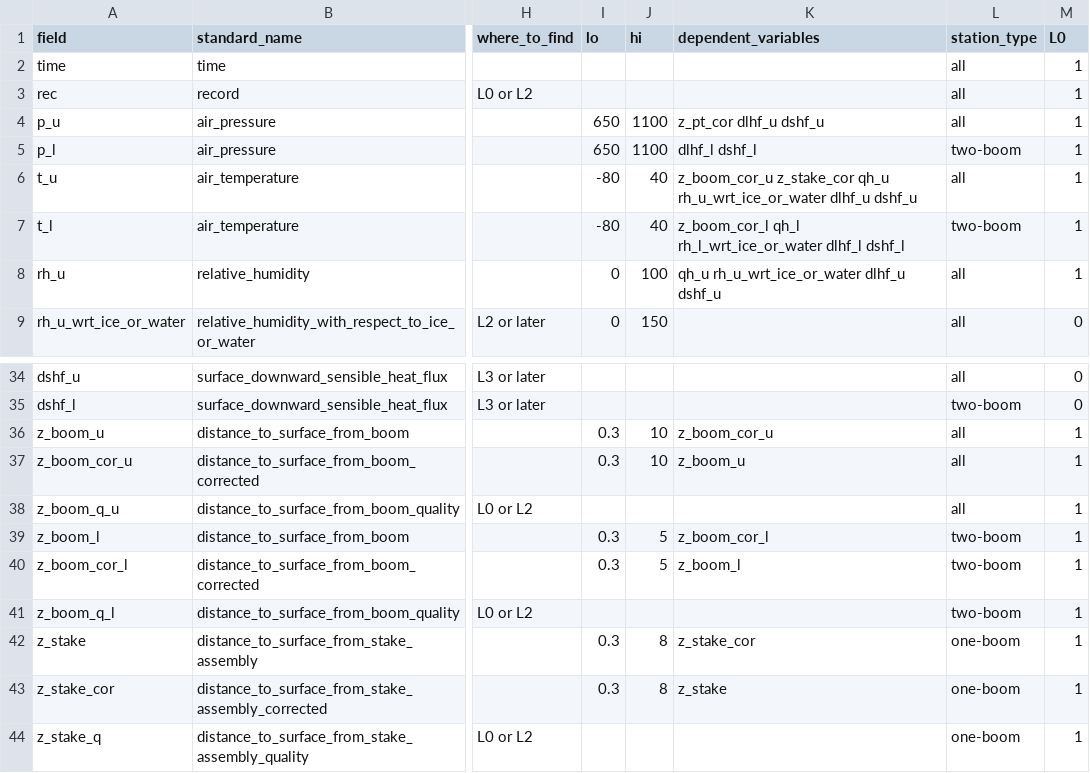
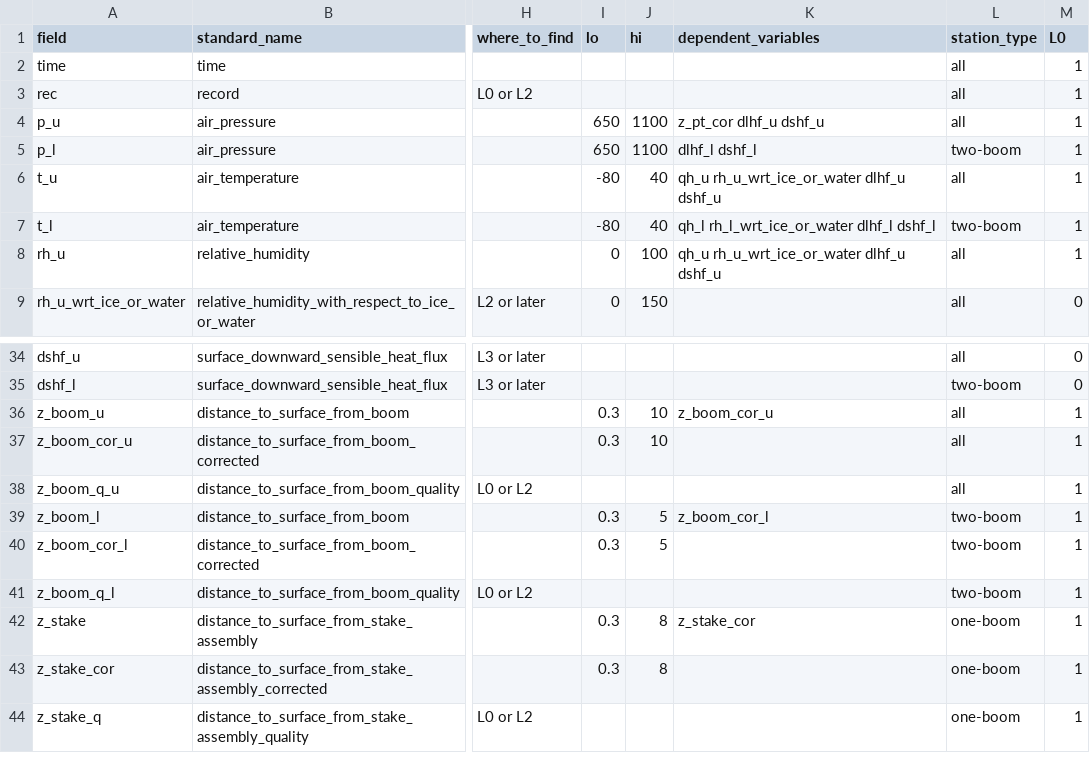
Before and after one commit to GEUS-Glaciology-and-Climate/pypromice, a CSV file: src/pypromice/resources/variables.csv, drawn as a sheet; only a part is shown, gaps mark what is left out; the diff names each change by its address in the sheet, - before the commit and + after, or states it on an @@ line.

Commit message:
added interdependency of SR50-derived values
+ fixed typo in min_filter

```diff
--- a/src/pypromice/resources/variables.csv
+++ b/src/pypromice/resources/variables.csv
-K6 (dependent_variables): z_boom_cor_u z_stake_cor qh_u rh_u_wrt_ice_or_water…
+K6 (dependent_variables): qh_u rh_u_wrt_ice_or_water…
-K7 (dependent_variables): z_boom_cor_l qh_l rh_l_wrt_ice_or_water…
+K7 (dependent_variables): qh_l rh_l_wrt_ice_or_water…
-K37 (dependent_variables): z_boom_u
+K37 (dependent_variables): (empty)
-K40 (dependent_variables): z_boom_l
+K40 (dependent_variables): (empty)
-K43 (dependent_variables): z_stake
+K43 (dependent_variables): (empty)
```
Also changed, not shown: 1 other file.
